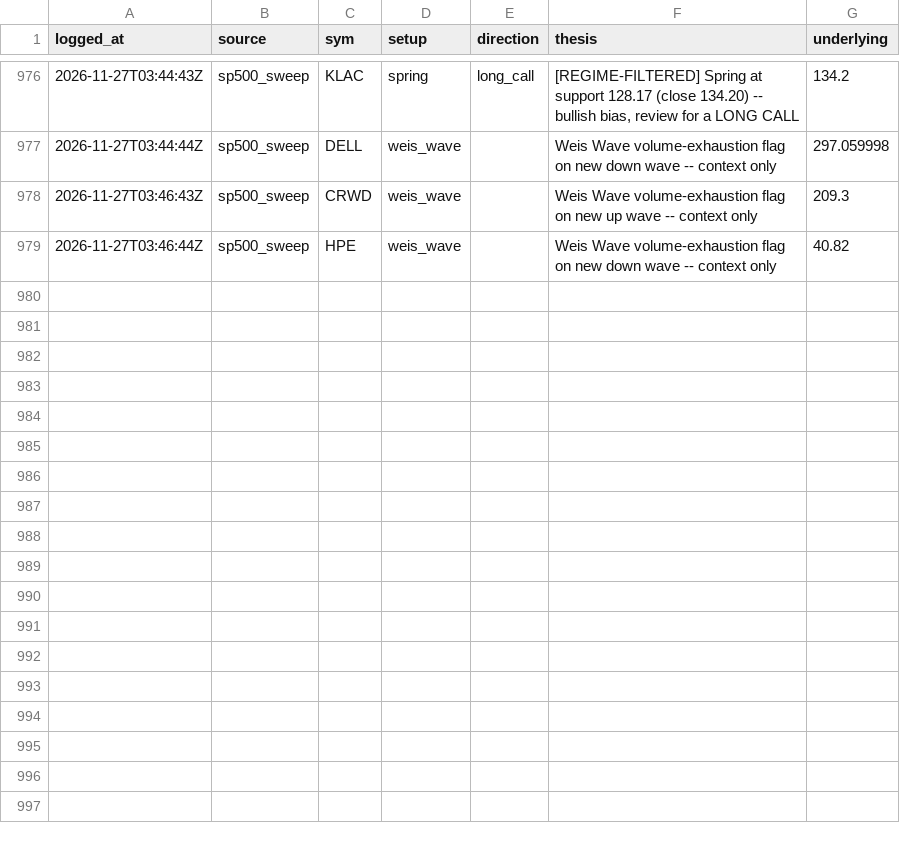
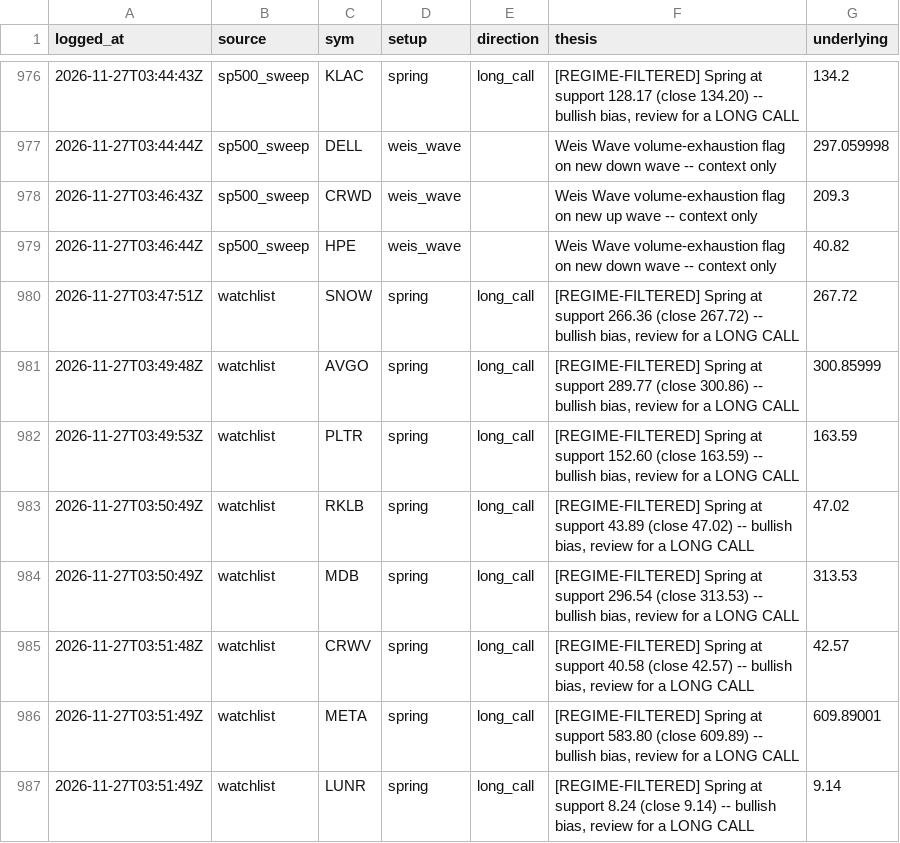
Before and after one commit to phani4393/wyckoff-scanner-ci, a CSV file: data/alerts_log.csv, drawn as a sheet; only a part is shown, gaps mark what is left out.

```diff
--- a/data/alerts_log.csv
+++ b/data/alerts_log.csv
@@ -979 +979,9 @@ logged_at,source,sym,setup,direction,thesis,underlying
 2026-11-27T03:46:44Z,sp500_sweep,HPE,weis_wave,,Weis Wave volume-exhaustion flag on new down wave -- context only,40.82
+2026-11-27T03:47:51Z,watchlist,SNOW,spring,long_call,"[REGIME-FILTERED] Spring at support 266.36 (close 267.72) -- bullish bias, review for a LONG CALL",267.72
+2026-11-27T03:49:48Z,watchlist,AVGO,spring,long_call,"[REGIME-FILTERED] Spring at support 289.77 (close 300.86) -- bullish bias, review for a LONG CALL",300.85999
+2026-11-27T03:49:53Z,watchlist,PLTR,spring,long_call,"[REGIME-FILTERED] Spring at support 152.60 (close 163.59) -- bullish bias, review for a LONG CALL",163.59
+2026-11-27T03:50:49Z,watchlist,RKLB,spring,long_call,"[REGIME-FILTERED] Spring at support 43.89 (close 47.02) -- bullish bias, review for a LONG CALL",47.02
+2026-11-27T03:50:49Z,watchlist,MDB,spring,long_call,"[REGIME-FILTERED] Spring at support 296.54 (close 313.53) -- bullish bias, review for a LONG CALL",313.53
+2026-11-27T03:51:48Z,watchlist,CRWV,spring,long_call,"[REGIME-FILTERED] Spring at support 40.58 (close 42.57) -- bullish bias, review for a LONG CALL",42.57
+2026-11-27T03:51:49Z,watchlist,META,spring,long_call,"[REGIME-FILTERED] Spring at support 583.80 (close 609.89) -- bullish bias, review for a LONG CALL",609.89001
+2026-11-27T03:51:49Z,watchlist,LUNR,spring,long_call,"[REGIME-FILTERED] Spring at support 8.24 (close 9.14) -- bullish bias, review for a LONG CALL",9.14
```
